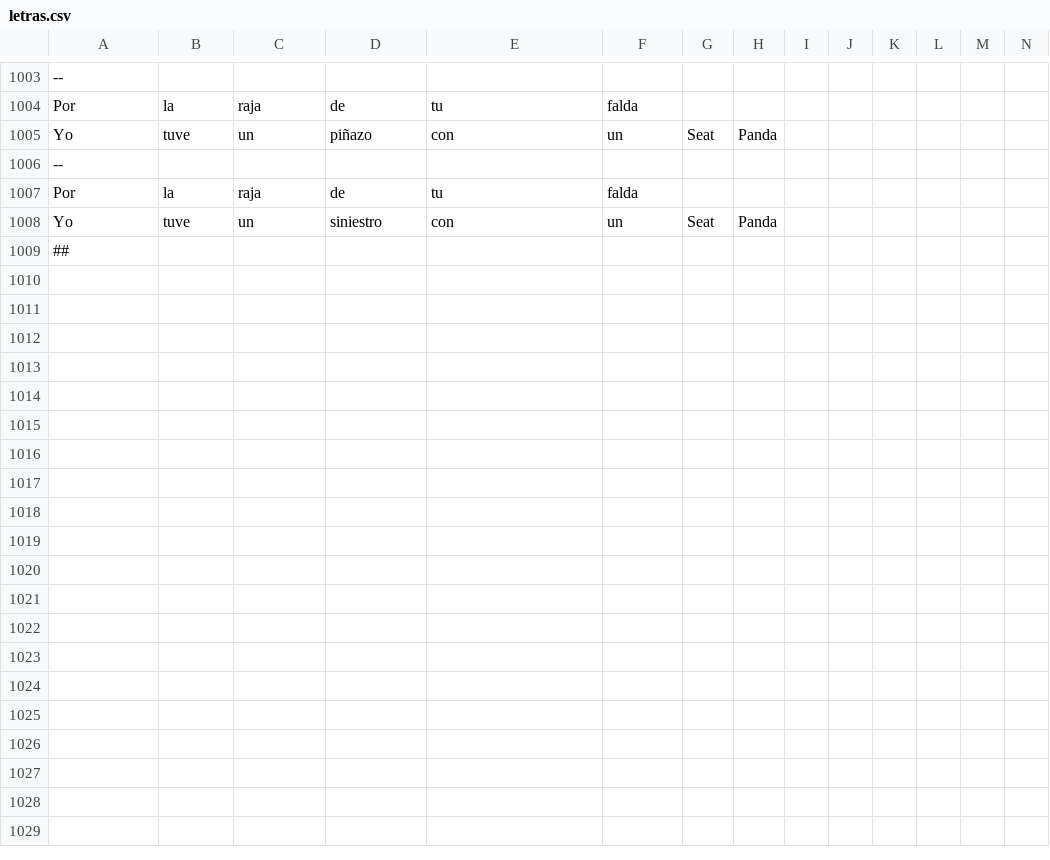
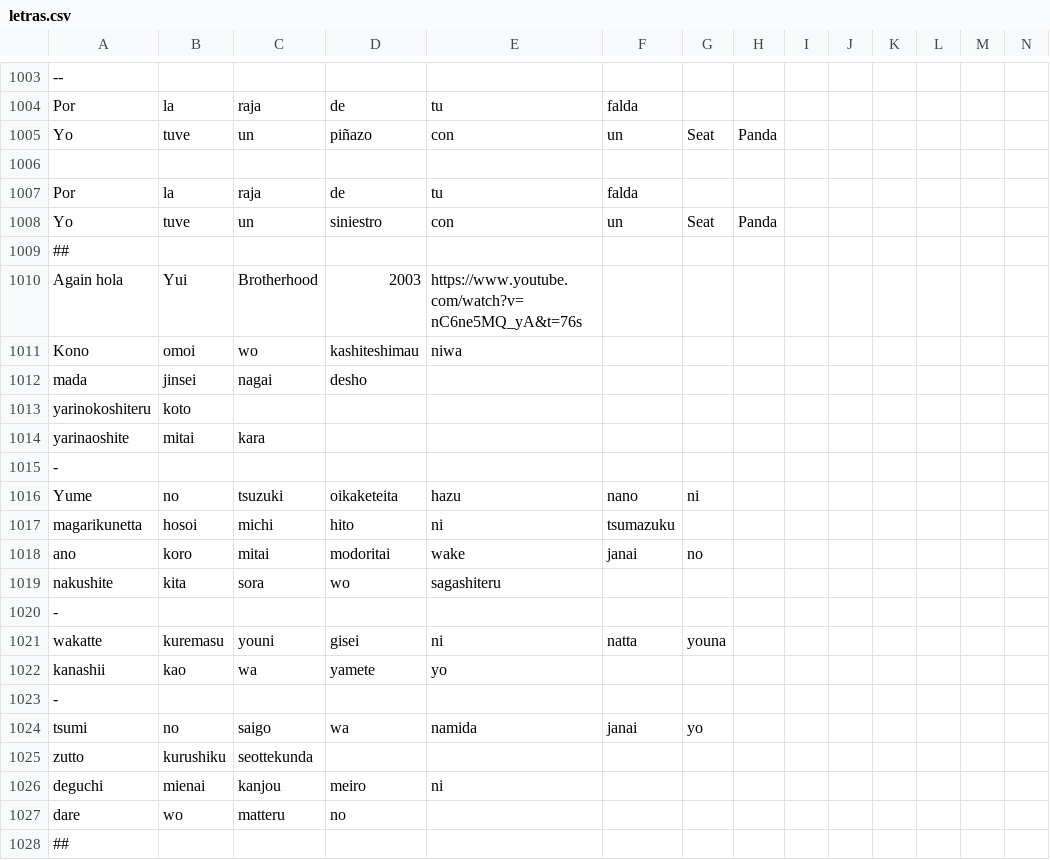
Before and after one commit to InsertName-x22/Proyecto-Final-Logica, a CSV file: recursos/letras.csv, drawn as a sheet; only a part is shown, gaps mark what is left out; rows hold the shown columns only; the diff names each change by its address in the sheet, - before the commit and + after, or states it on an @@ line.

Commit message:
Se agrega letra a recursos

```diff
--- a/recursos/letras.csv
+++ b/recursos/letras.csv
-A1006: --
+A1006: (empty)
+row 1009: ##
+row 1010: Again hola | Yui | Brotherhood | 2003 | https://www.youtube.com/watch?v=nC6ne5MQ_yA&t=76s
+row 1011: Kono | omoi | wo | kashiteshimau | niwa
+row 1012: mada | jinsei | nagai | desho
+row 1013: yarinokoshiteru | koto
+row 1014: yarinaoshite | mitai | kara
+row 1015: -
+row 1016: Yume | no | tsuzuki | oikaketeita | hazu | nano | ni
+row 1017: magarikunetta | hosoi | michi | hito | ni | tsumazuku
+row 1018: ano | koro | mitai | modoritai | wake | janai | no
+row 1019: nakushite | kita | sora | wo | sagashiteru
+row 1020: -
+row 1021: wakatte | kuremasu | youni | gisei | ni | natta | youna
+row 1022: kanashii | kao | wa | yamete | yo
+row 1023: -
+row 1024: tsumi | no | saigo | wa | namida | janai | yo
+row 1025: zutto | kurushiku | seottekunda
+row 1026: deguchi | mienai | kanjou | meiro | ni
+row 1027: dare | wo | matteru | no
```
Also changed, not shown: 2 other files.
